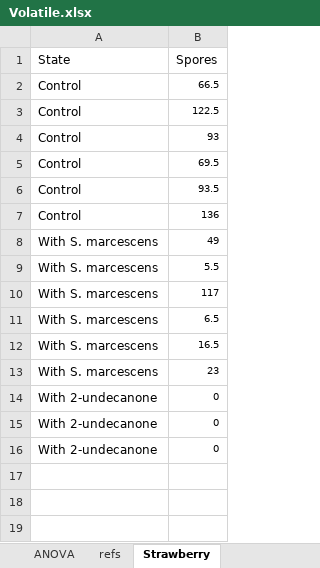
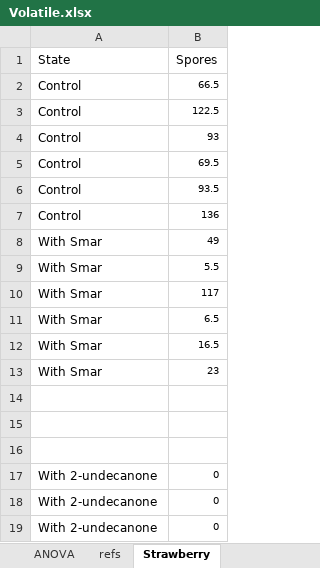
Before and after one commit to Derreckadam/Volatiles_Rmd, an Excel workbook: Volatile.xlsx, sheet Strawberry, drawn as a sheet; values as stored, in another font and other column widths than the file's, no borders; the diff names each change by its address in the sheet, - before the commit and + after, or states it on an @@ line.

```diff
--- a/Volatile.xlsx (sheet Strawberry)
+++ b/Volatile.xlsx (sheet Strawberry)
-A8:A13 (State): With S. marcescens
+A8:A13 (State): With Smar
+row 14: (empty)
+row 15: (empty)
+row 16: (empty)
```
Also changed, not shown: sheet refs, sheet Mucor, sheet Ncrassa_donut, sheet Rhizo, sheet Alt, sheet Basidi, 1 more sheet, other sheet tabs, charts or pictures, 6 other files.
